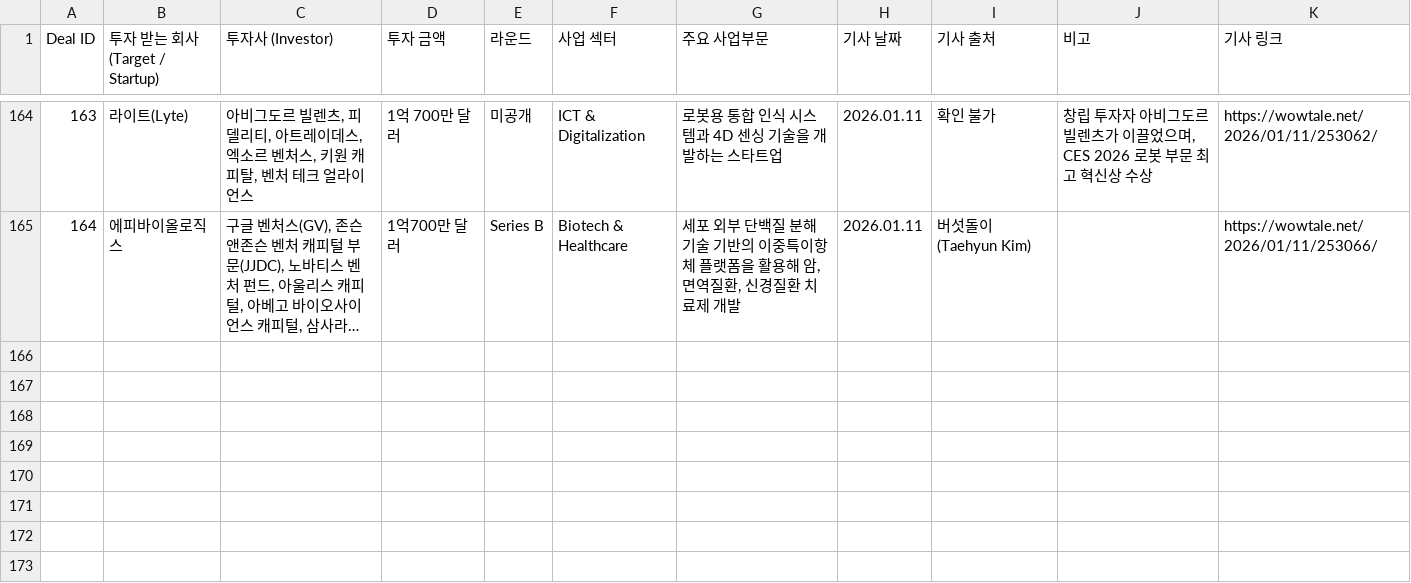
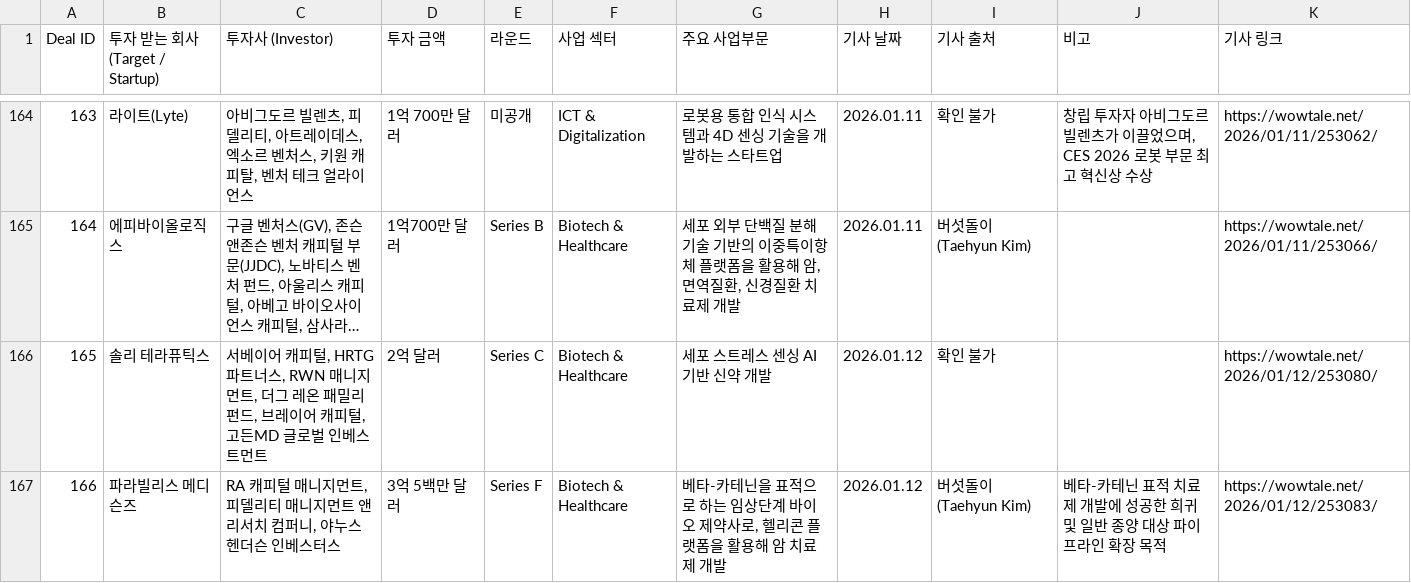
Before and after one commit to LFIntern/VC-News, a CSV file: wowtale_deals.csv, drawn as a sheet; only a part is shown, gaps mark what is left out; long unchanged cells end in …; the diff names each change by its address in the sheet, - before the commit and + after, or states it on an @@ line.

```diff
--- a/wowtale_deals.csv
+++ b/wowtale_deals.csv
+row 166: 165 | 솔리 테라퓨틱스 | 서베이어 캐피털, HRTG 파트너스, RWN 매니지먼트, 더그 레온 패밀리 펀드, 브레이어 캐피털, 고든MD 글로벌 인베스트먼트 | 2억 달러 | Series C | Biotech & Healthcare | 세포 스트레스 센싱 AI 기반 신약 개발 | 2026.01.12 | 확인 불가 |  | https://wowtale.net/2026/01/12/253080/
+row 167: 166 | 파라빌리스 메디슨즈 | RA 캐피털 매니지먼트, 피델리티 매니지먼트 앤 리서치 컴퍼니, 야누스 헨더슨 인베스터스 | 3억 5백만 달러 | Series F | Biotech & Healthcare | 베타-카테닌을 표적으로 하는 임상단계 바이오 제약사로, 헬리콘 플랫폼을 활용해 암 치료제 개발 | 2026.01.12 | 버섯돌이(Taehyun Kim) | 베타-카테닌 표적 치료제 개발에 성공한 희귀 및 일반 종양 대상 파이프라인 확장 목적 | https://wowtale.net/2026/01/12/253083/
```
Also changed, not shown: wowtale_latest.csv.
